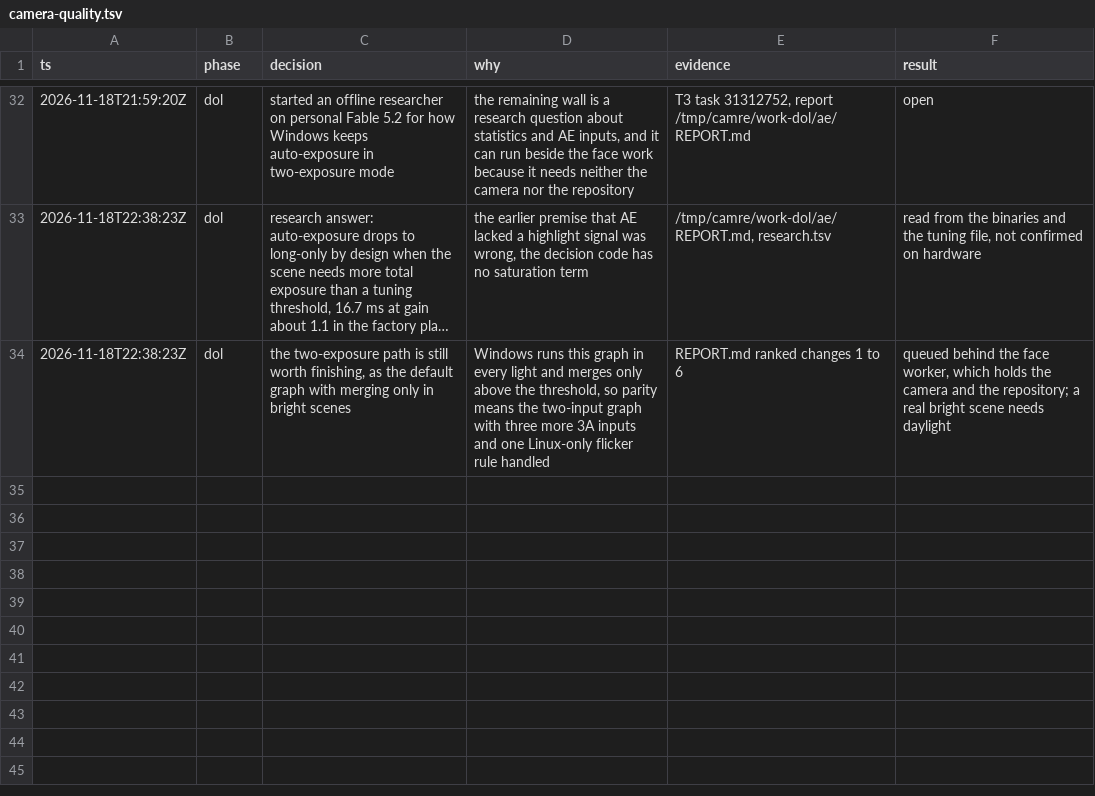
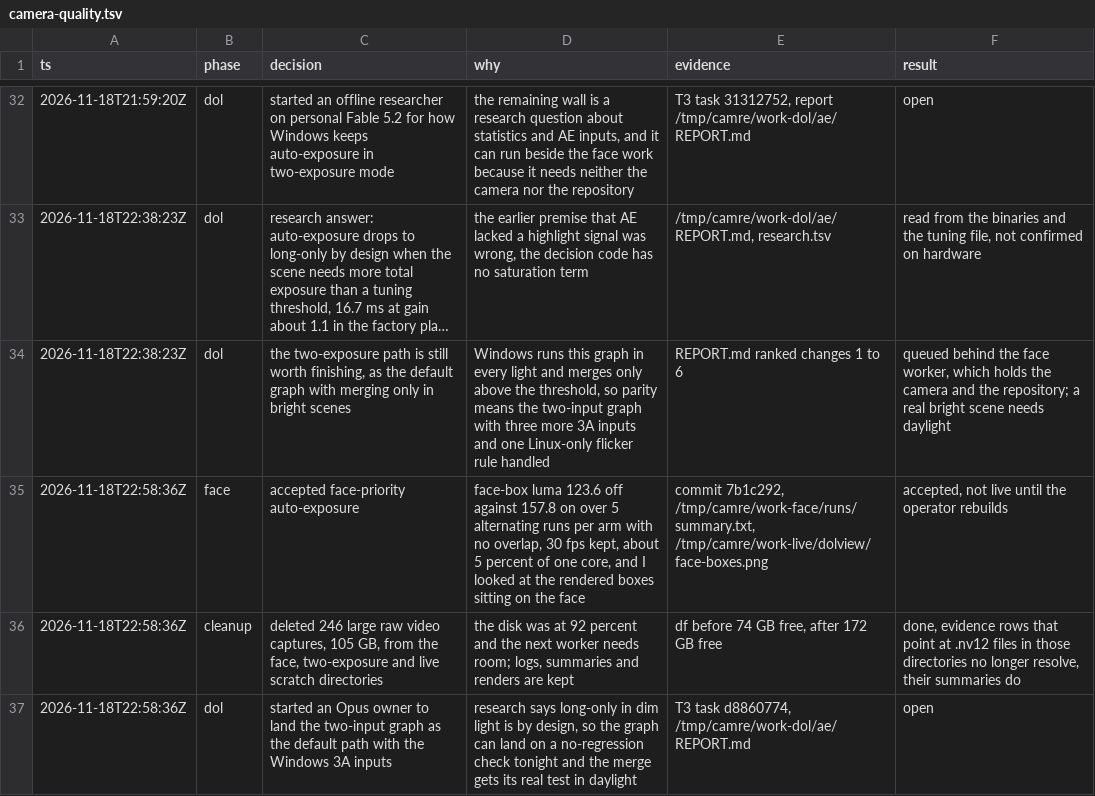
Before and after one commit to Dreaming-Codes/nixos, a TSV file: .audit/camera-quality.tsv, drawn as a sheet; only a part is shown, gaps mark what is left out; long unchanged cells end in ….

```diff
--- a/.audit/camera-quality.tsv
+++ b/.audit/camera-quality.tsv
@@ -34 +34,4 @@ ts	phase	decision	why	evidence	result
 2026-11-18T22:38:23Z	dol	the two-exposure path is still worth finishing, as the default graph with merging only in bright scenes	Windows runs this graph in every light and merges only above the threshold, so parity means the two-input graph with three more 3A inputs and one Linux-only flicker rule handled	REPORT.md ranked changes 1 to 6	queued behind the face worker, which holds the camera and the repository; a real bright scene needs daylight
+2026-11-18T22:58:36Z	face	accepted face-priority auto-exposure	face-box luma 123.6 off against 157.8 on over 5 alternating runs per arm with no overlap, 30 fps kept, about 5 percent of one core, and I looked at the rendered boxes sitting on the face	commit 7b1c292, /tmp/camre/work-face/runs/summary.txt, /tmp/camre/work-live/dolview/face-boxes.png	accepted, not live until the operator rebuilds
+2026-11-18T22:58:36Z	cleanup	deleted 246 large raw video captures, 105 GB, from the face, two-exposure and live scratch directories	the disk was at 92 percent and the next worker needs room; logs, summaries and renders are kept	df before 74 GB free, after 172 GB free	done, evidence rows that point at .nv12 files in those directories no longer resolve, their summaries do
+2026-11-18T22:58:36Z	dol	started an Opus owner to land the two-input graph as the default path with the Windows 3A inputs	research says long-only in dim light is by design, so the graph can land on a no-regression check tonight and the merge gets its real test in daylight	T3 task d8860774, /tmp/camre/work-dol/ae/REPORT.md	open
```
